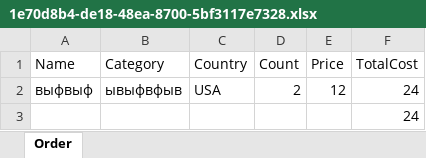
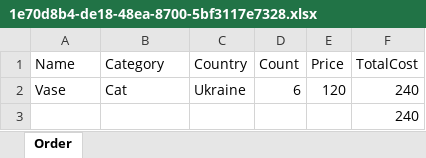
Before and after one commit to UltWolf/WebApplication14, an Excel workbook: WebApplication14/wwwroot/1e70d8b4-de18-48ea-8700-5bf3117e7328.xlsx, sheet Order, drawn as a sheet; values as stored, in another font and other column widths than the file's, no borders; removed rows and columns are numbered as before the commit, all else as after; the diff names each change by its address in the sheet, - before the commit and + after, or states it on an @@ line.

Commit message:
Remake some paypal payments orders

```diff
--- a/WebApplication14/wwwroot/1e70d8b4-de18-48ea-8700-5bf3117e7328.xlsx (sheet Order)
+++ b/WebApplication14/wwwroot/1e70d8b4-de18-48ea-8700-5bf3117e7328.xlsx (sheet Order)
-row 2: выфвыф | ывыфвфыв | USA | 2 | 12 | 24
+row 2: Vase | Cat | Ukraine | 6 | 120 | 240
-F3 (TotalCost): 24
+F3 (TotalCost): 240
```
Also changed, not shown: 3 other files.
